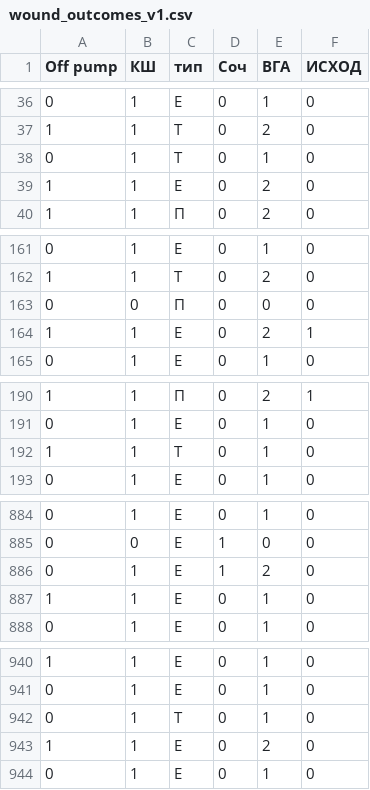
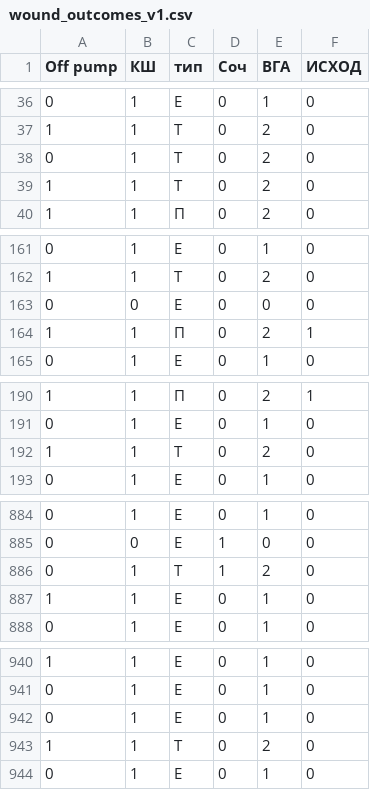
Before and after one commit to oskinm/wound_outcomes, a CSV file: data/processed/wound_outcomes_v1.csv, drawn as a sheet; only a part is shown, gaps mark what is left out; the diff covers the shown part only.

Commit message:
Fixed data

```diff
--- a/data/processed/wound_outcomes_v1.csv
+++ b/data/processed/wound_outcomes_v1.csv
@@ -37,4 +37,4 @@ Off pump,КШ,тип,Соч,ВГА,ИСХОД
 1,1,Т,0,2,0
-0,1,Т,0,1,0
-1,1,E,0,2,0
+0,1,Т,0,2,0
+1,1,Т,0,2,0
 1,1,П,0,2,0
@@ -162,4 +162,4 @@ Off pump,КШ,тип,Соч,ВГА,ИСХОД
 1,1,Т,0,2,0
-0,0,П,0,0,0
-1,1,E,0,2,1
+0,0,E,0,0,0
+1,1,П,0,2,1
 0,1,E,0,1,0
@@ -191,3 +191,3 @@ Off pump,КШ,тип,Соч,ВГА,ИСХОД
 0,1,E,0,1,0
-1,1,Т,0,1,0
+1,1,Т,0,2,0
 0,1,E,0,1,0
@@ -885,3 +885,3 @@ Off pump,КШ,тип,Соч,ВГА,ИСХОД
 0,0,E,1,0,0
-0,1,E,1,2,0
+0,1,Т,1,2,0
 1,1,E,0,1,0
@@ -941,4 +941,4 @@ Off pump,КШ,тип,Соч,ВГА,ИСХОД
 0,1,E,0,1,0
-0,1,Т,0,1,0
-1,1,E,0,2,0
+0,1,E,0,1,0
+1,1,Т,0,2,0
 0,1,E,0,1,0
```
Also changed, not shown: 6 edited cells elsewhere in this file, 3 other files.
